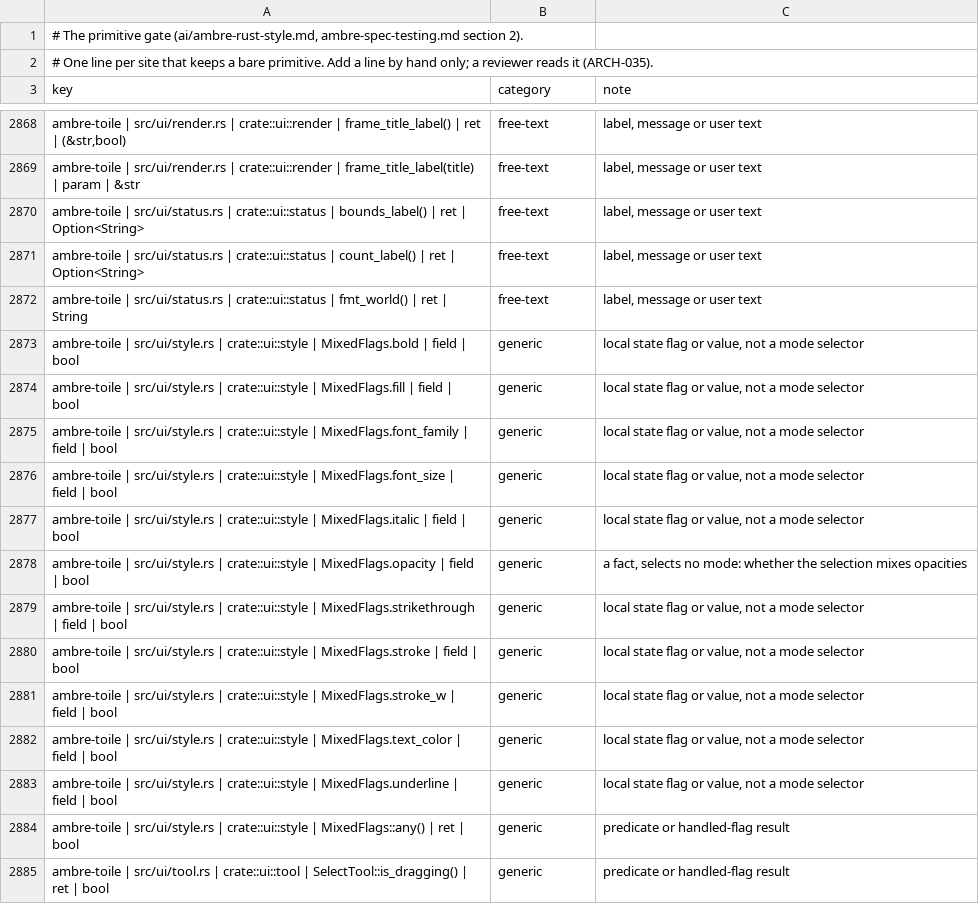
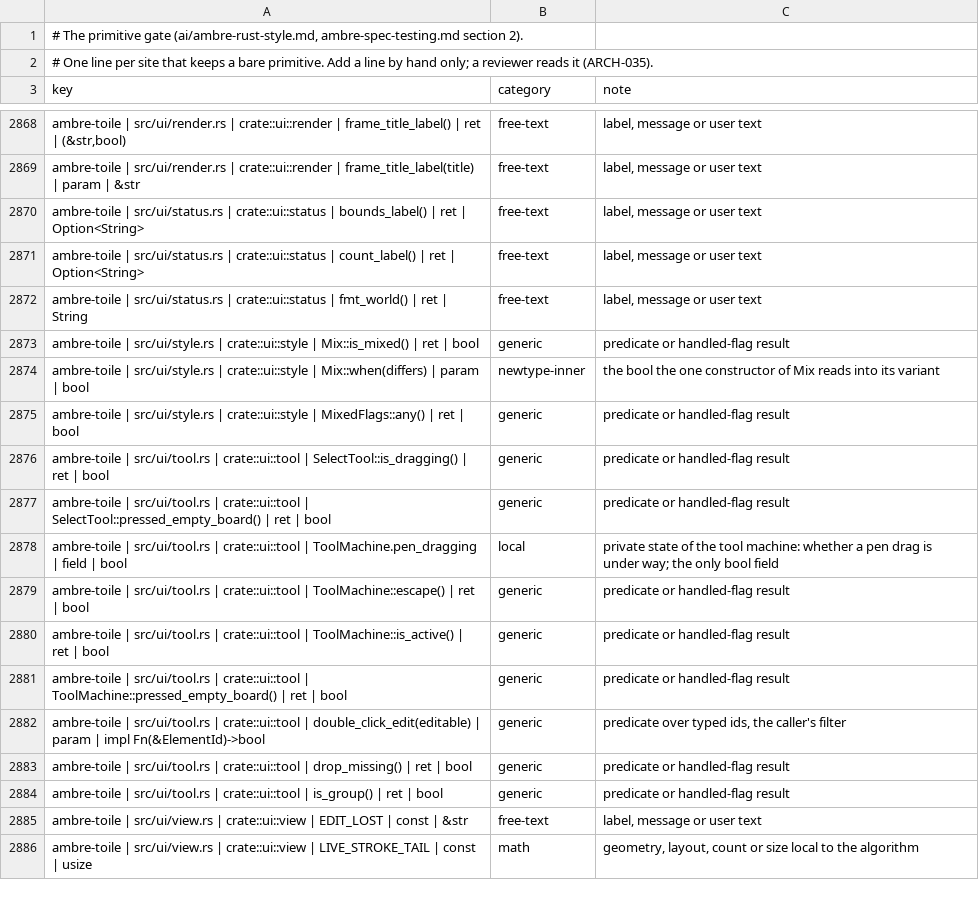
Before and after one commit to ambre-suite/ambre, a TSV file: specs/1-Foundations/ambre-primitives.tsv, drawn as a sheet; only a part is shown, gaps mark what is left out; the shorter side is filled out with more unchanged rows.

```diff
--- a/specs/1-Foundations/ambre-primitives.tsv
+++ b/specs/1-Foundations/ambre-primitives.tsv
@@ -2872,13 +2872,4 @@ ambre-toile | src/ui/status.rs | crate::ui::status | count_label() | ret | Optio
 ambre-toile | src/ui/status.rs | crate::ui::status | fmt_world() | ret | String	free-text	label, message or user text
-ambre-toile | src/ui/style.rs | crate::ui::style | MixedFlags.bold | field | bool	generic	local state flag or value, not a mode selector
-ambre-toile | src/ui/style.rs | crate::ui::style | MixedFlags.fill | field | bool	generic	local state flag or value, not a mode selector
-ambre-toile | src/ui/style.rs | crate::ui::style | MixedFlags.font_family | field | bool	generic	local state flag or value, not a mode selector
-ambre-toile | src/ui/style.rs | crate::ui::style | MixedFlags.font_size | field | bool	generic	local state flag or value, not a mode selector
-ambre-toile | src/ui/style.rs | crate::ui::style | MixedFlags.italic | field | bool	generic	local state flag or value, not a mode selector
-ambre-toile | src/ui/style.rs | crate::ui::style | MixedFlags.opacity | field | bool	generic	a fact, selects no mode: whether the selection mixes opacities
-ambre-toile | src/ui/style.rs | crate::ui::style | MixedFlags.strikethrough | field | bool	generic	local state flag or value, not a mode selector
-ambre-toile | src/ui/style.rs | crate::ui::style | MixedFlags.stroke | field | bool	generic	local state flag or value, not a mode selector
-ambre-toile | src/ui/style.rs | crate::ui::style | MixedFlags.stroke_w | field | bool	generic	local state flag or value, not a mode selector
-ambre-toile | src/ui/style.rs | crate::ui::style | MixedFlags.text_color | field | bool	generic	local state flag or value, not a mode selector
-ambre-toile | src/ui/style.rs | crate::ui::style | MixedFlags.underline | field | bool	generic	local state flag or value, not a mode selector
+ambre-toile | src/ui/style.rs | crate::ui::style | Mix::is_mixed() | ret | bool	generic	predicate or handled-flag result
+ambre-toile | src/ui/style.rs | crate::ui::style | Mix::when(differs) | param | bool	newtype-inner	the bool the one constructor of Mix reads into its variant
 ambre-toile | src/ui/style.rs | crate::ui::style | MixedFlags::any() | ret | bool	generic	predicate or handled-flag result
```
Also changed, not shown: 5 other files.
